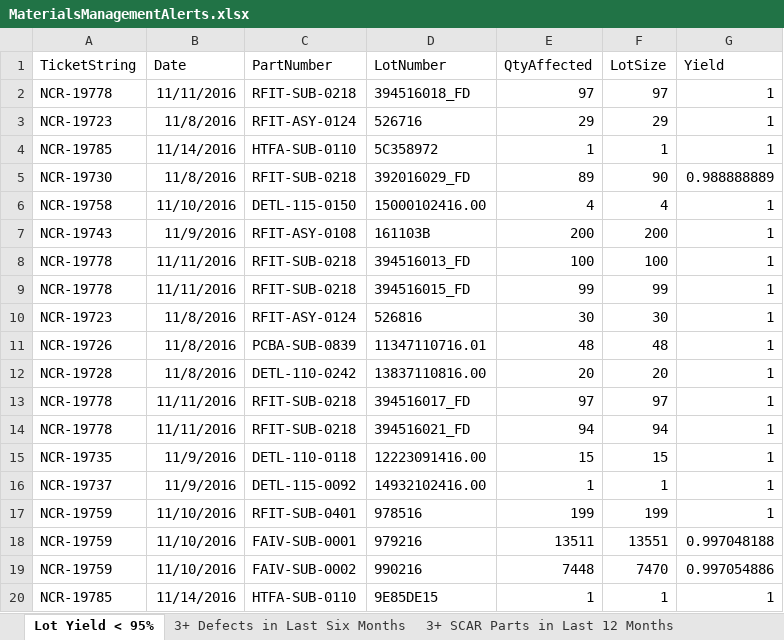
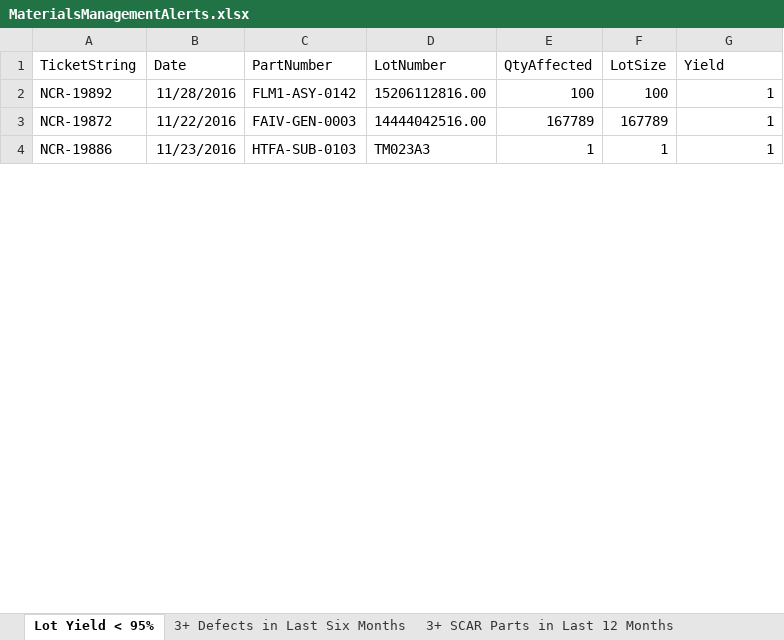
Before and after one commit to BioAimie/AnalyticsWebHub, an Excel workbook: Apps/MaterialsManagementAlerts.xlsx, sheet Lot Yield < 95%, drawn as a sheet; only a part is shown; values as stored, in another font and other column widths than the file's, no borders; removed rows and columns are numbered as before the commit, all else as after; the diff covers the shown part only; the diff names each change by its address in the sheet, - before the commit and + after, or states it on an @@ line.

```diff
--- a/Apps/MaterialsManagementAlerts.xlsx (sheet Lot Yield < 95%)
+++ b/Apps/MaterialsManagementAlerts.xlsx (sheet Lot Yield < 95%)
-row 2: NCR-19778 | 11/11/2016 | RFIT-SUB-0218 | 394516018_FD | 97 | 97 | 1
-row 3: NCR-19723 | 11/8/2016 | RFIT-ASY-0124 | 526716 | 29 | 29 | 1
-row 4: NCR-19785 | 11/14/2016 | HTFA-SUB-0110 | 5C358972 | 1 | 1 | 1
-row 5: NCR-19730 | 11/8/2016 | RFIT-SUB-0218 | 392016029_FD | 89 | 90 | 0.988888889
-row 6: NCR-19758 | 11/10/2016 | DETL-115-0150 | 15000102416.00 | 4 | 4 | 1
-row 7: NCR-19743 | 11/9/2016 | RFIT-ASY-0108 | 161103B | 200 | 200 | 1
-A2 (TicketString): NCR-19778
+A2 (TicketString): NCR-19892
-B2 (Date): 11/11/2016
+B2 (Date): 11/28/2016
-C2 (PartNumber): RFIT-SUB-0218
+C2 (PartNumber): FLM1-ASY-0142
-D2 (LotNumber): 394516013_FD
+D2 (LotNumber): 15206112816.00
-row 9: NCR-19778 | 11/11/2016 | RFIT-SUB-0218 | 394516015_FD | 99 | 99 | 1
-row 10: NCR-19723 | 11/8/2016 | RFIT-ASY-0124 | 526816 | 30 | 30 | 1
-row 11: NCR-19726 | 11/8/2016 | PCBA-SUB-0839 | 11347110716.01 | 48 | 48 | 1
-row 12: NCR-19728 | 11/8/2016 | DETL-110-0242 | 13837110816.00 | 20 | 20 | 1
-row 13: NCR-19778 | 11/11/2016 | RFIT-SUB-0218 | 394516017_FD | 97 | 97 | 1
-row 14: NCR-19778 | 11/11/2016 | RFIT-SUB-0218 | 394516021_FD | 94 | 94 | 1
-row 15: NCR-19735 | 11/9/2016 | DETL-110-0118 | 12223091416.00 | 15 | 15 | 1
-row 16: NCR-19737 | 11/9/2016 | DETL-115-0092 | 14932102416.00 | 1 | 1 | 1
-row 17: NCR-19759 | 11/10/2016 | RFIT-SUB-0401 | 978516 | 199 | 199 | 1
-row 18: NCR-19759 | 11/10/2016 | FAIV-SUB-0001 | 979216 | 13511 | 13551 | 0.997048188
-row 19: NCR-19759 | 11/10/2016 | FAIV-SUB-0002 | 990216 | 7448 | 7470 | 0.997054886
+row 3: NCR-19872 | 11/22/2016 | FAIV-GEN-0003 | 14444042516.00 | 167789 | 167789 | 1
-A4 (TicketString): NCR-19785
+A4 (TicketString): NCR-19886
-B4 (Date): 11/14/2016
+B4 (Date): 11/23/2016
-C4 (PartNumber): HTFA-SUB-0110
+C4 (PartNumber): HTFA-SUB-0103
-D4 (LotNumber): 9E85DE15
+D4 (LotNumber): TM023A3
```
Also changed, not shown: 12 added rows, 47 removed rows and 37 edited cells elsewhere in this sheet, sheet 3+ Defects in Last Six Months, 5 other files.
